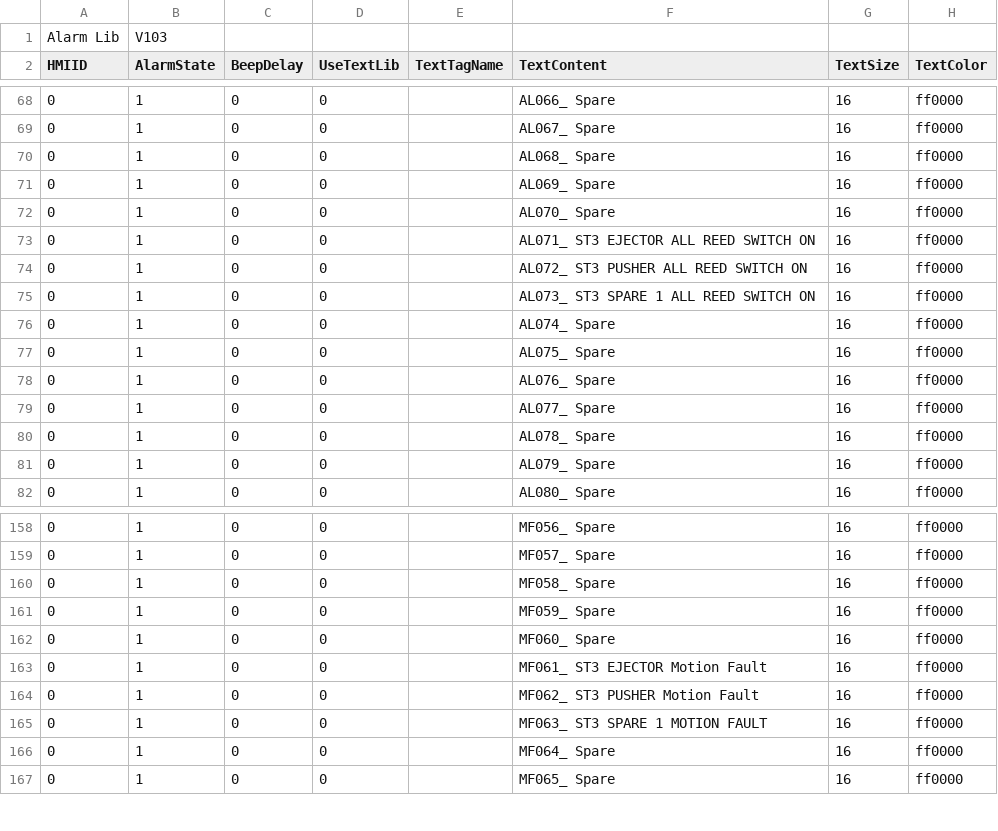
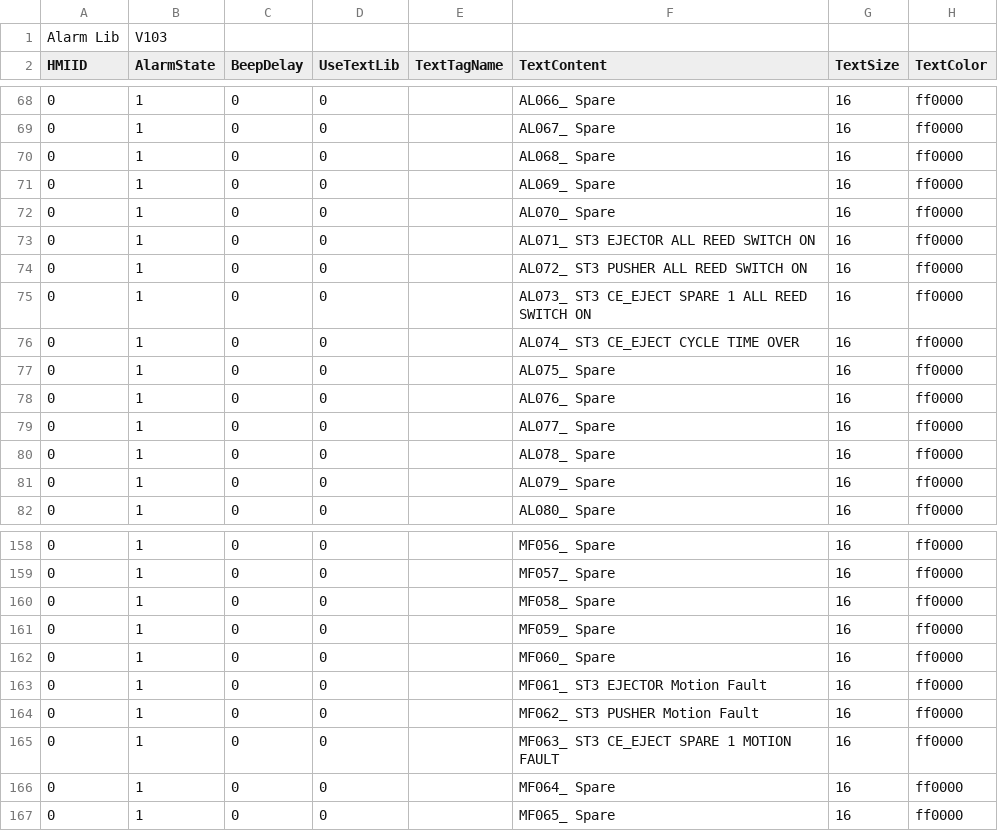
Before and after one commit to Dennych123/sysmac, a CSV file: outputs/AlarmLib.csv, drawn as a sheet; only a part is shown, gaps mark what is left out; the diff covers the shown part only; the diff names each change by its address in the sheet, - before the commit and + after, or states it on an @@ line.

```diff
--- a/outputs/AlarmLib.csv
+++ b/outputs/AlarmLib.csv
-F75 (TextContent): AL073_ ST3 SPARE 1 ALL REED SWITCH ON
+F75 (TextContent): AL073_ ST3 CE_EJECT SPARE 1 ALL REED SWITCH ON
-F76 (TextContent): AL074_ Spare
+F76 (TextContent): AL074_ ST3 CE_EJECT CYCLE TIME OVER
-F165 (TextContent): MF063_ ST3 SPARE 1 MOTION FAULT
+F165 (TextContent): MF063_ ST3 CE_EJECT SPARE 1 MOTION FAULT
```
Also changed, not shown: 16 edited cells elsewhere in this file, outputs/ArrayComments.tsv, 13 other files.
